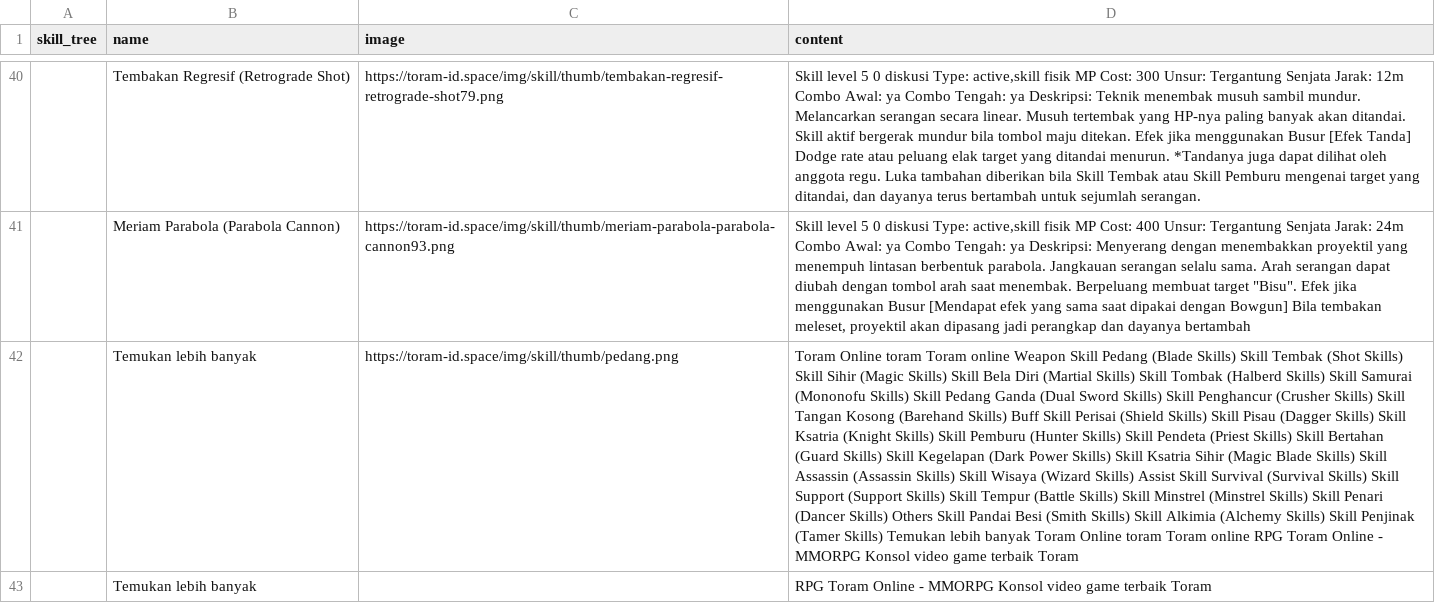
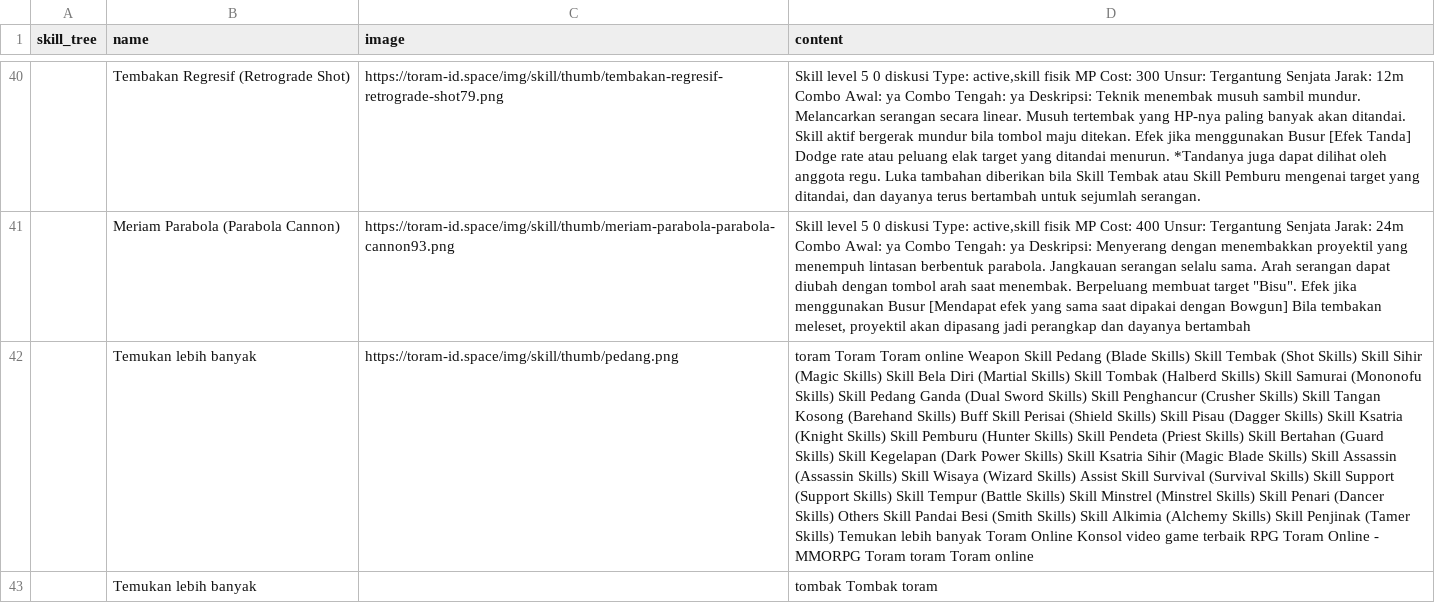
Before and after one commit to dimasyoga42/dataset, a CSV file: skills.csv, drawn as a sheet; only a part is shown, gaps mark what is left out; the diff covers the shown part only; the diff names each change by its address in the sheet, - before the commit and + after, or states it on an @@ line.

```diff
--- a/skills.csv
+++ b/skills.csv
-D42 (content): Toram Online toram Toram online Weapon Skill Pedang (Blade Skills) Skill Tembak (Shot Skills) Skill Sihir (Magic Skills) Skill Bela Diri (Martial Skills) Skill Tombak (Halberd Skills) Skill Samurai (Mononofu Skills) Skill Pedang Ganda (Dual Sword Skills) Skill Penghancur (Crusher Skills) Skill Tangan Kosong (Barehand Skills) Buff Skill Perisai (Shield Skills) Skill Pisau (Dagger Skills) Skill Ksatria (Knight Skills) Skill Pemburu (Hunter Skills) Skill Pendeta (Priest Skills) Skill Bertahan (Guard Skills) Skill Kegelapan (Dark Power Skills) Skill Ksatria Sihir (Magic Blade Skills) Skill Assassin (Assassin Skills) Skill Wisaya (Wizard Skills) Assist Skill Survival (Survival Skills) Skill Support (Support Skills) Skill Tempur (Battle Skills) Skill Minstrel (Minstrel Skills) Skill Penari (Dancer Skills) Others Skill Pandai Besi (Smith Skills) Skill Alkimia (Alchemy Skills) Skill Penjinak (Tamer Skills) Temukan lebih banyak Toram Online toram Toram online RPG Toram Online - MMORPG Konsol video game terbaik Toram
+D42 (content): toram Toram Toram online Weapon Skill Pedang (Blade Skills) Skill Tembak (Shot Skills) Skill Sihir (Magic Skills) Skill Bela Diri (Martial Skills) Skill Tombak (Halberd Skills) Skill Samurai (Mononofu Skills) Skill Pedang Ganda (Dual Sword Skills) Skill Penghancur (Crusher Skills) Skill Tangan Kosong (Barehand Skills) Buff Skill Perisai (Shield Skills) Skill Pisau (Dagger Skills) Skill Ksatria (Knight Skills) Skill Pemburu (Hunter Skills) Skill Pendeta (Priest Skills) Skill Bertahan (Guard Skills) Skill Kegelapan (Dark Power Skills) Skill Ksatria Sihir (Magic Blade Skills) Skill Assassin (Assassin Skills) Skill Wisaya (Wizard Skills) Assist Skill Survival (Survival Skills) Skill Support (Support Skills) Skill Tempur (Battle Skills) Skill Minstrel (Minstrel Skills) Skill Penari (Dancer Skills) Others Skill Pandai Besi (Smith Skills) Skill Alkimia (Alchemy Skills) Skill Penjinak (Tamer Skills) Temukan lebih banyak Toram Online Konsol video game terbaik RPG Toram Online - MMORPG Toram toram Toram online
-D43 (content): RPG Toram Online - MMORPG Konsol video game terbaik Toram
+D43 (content): tombak Tombak toram
```
Also changed, not shown: 12 added rows, 6 removed rows, 1 moved row and 52 edited cells elsewhere in this file, 1 other file.
